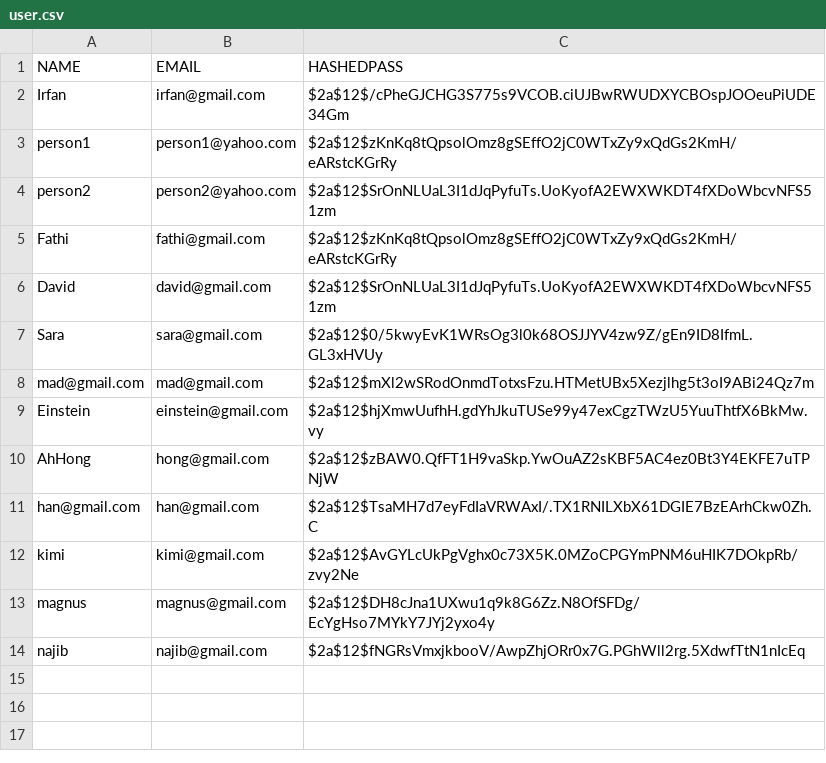
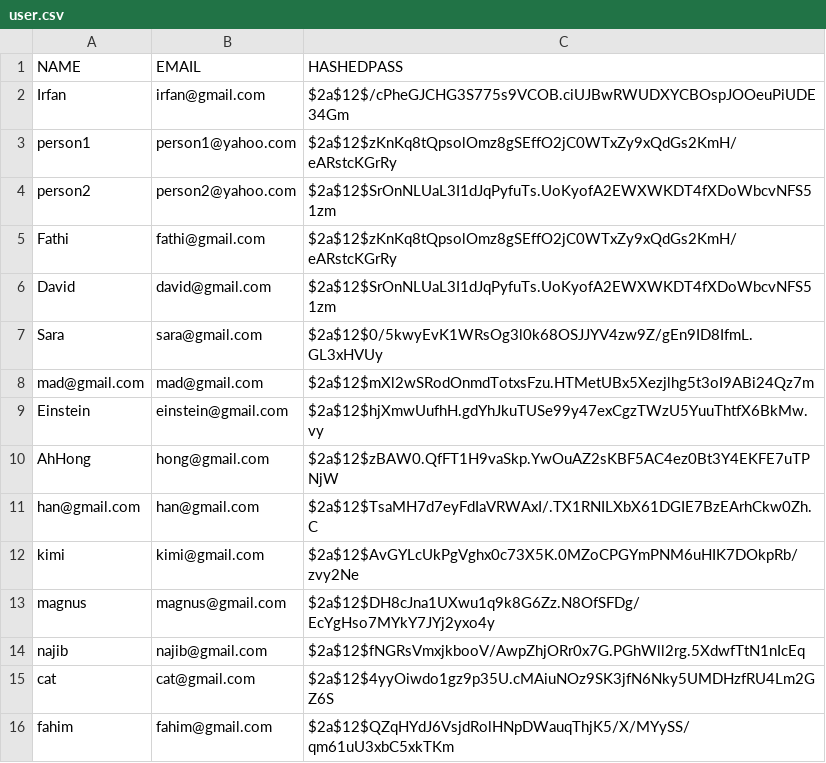
Before and after one commit to fathihamdan/CodeX.LS, a CSV file: user.csv, drawn as a sheet.

```diff
--- a/user.csv
+++ b/user.csv
@@ -14 +14,3 @@ magnus,magnus@gmail.com,$2a$12$DH8cJna1UXwu1q9k8G6Zz.N8OfSFDg/EcYgHso7MYkY7JYj2y
 najib,najib@gmail.com,$2a$12$fNGRsVmxjkbooV/AwpZhjORr0x7G.PGhWll2rg.5XdwfTtN1nIcEq
+cat,cat@gmail.com,$2a$12$4yyOiwdo1gz9p35U.cMAiuNOz9SK3jfN6Nky5UMDHzfRU4Lm2GZ6S
+fahim,fahim@gmail.com,$2a$12$QZqHYdJ6VsjdRolHNpDWauqThjK5/X/MYySS/qm61uU3xbC5xkTKm
```
Also changed, not shown: 1 other file.
